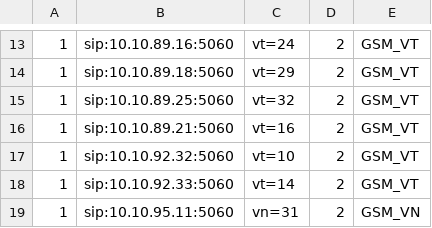
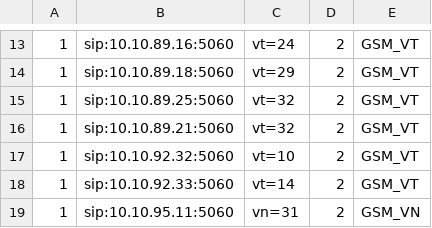
Before and after one commit to devops-itcs/CONFIG-CHANNEL-VPB-154-MAIN, a CSV file: gsm.csv, drawn as a sheet; only a part is shown, gaps mark what is left out.

Commit message:
Update gsm.csv

```diff
--- a/gsm.csv
+++ b/gsm.csv
@@ -15,3 +15,3 @@
 1,sip:10.10.89.25:5060,vt=32,2,GSM_VT
-1,sip:10.10.89.21:5060,vt=16,2,GSM_VT
+1,sip:10.10.89.21:5060,vt=32,2,GSM_VT
 1,sip:10.10.92.32:5060,vt=10,2,GSM_VT
```
